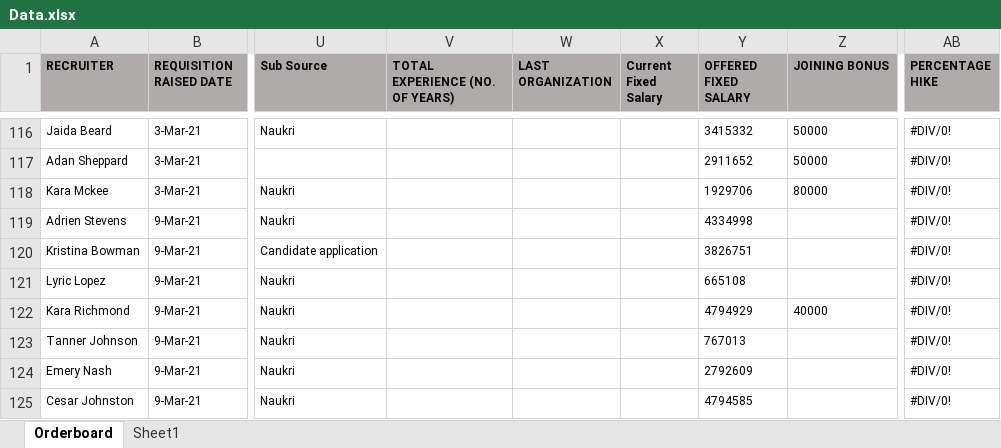
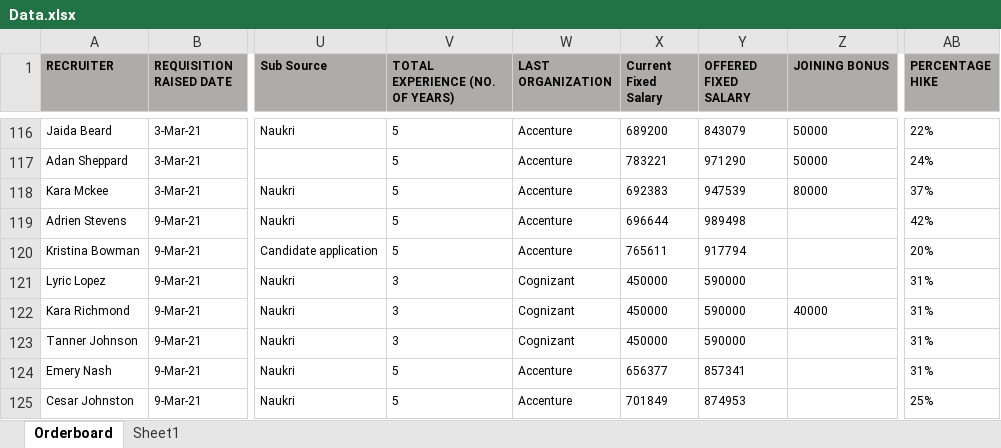
Before and after one commit to aravind2495/HR-dashboard-Power-BI, an Excel workbook: Data.xlsx, sheet Orderboard, drawn as a sheet; only a part is shown, gaps mark what is left out; values as stored, in another font and other column widths than the file's, no borders; conditional formats not drawn; the diff covers the shown part only; the diff names each change by its address in the sheet, - before the commit and + after, or states it on an @@ line.

```diff
--- a/Data.xlsx (sheet Orderboard)
+++ b/Data.xlsx (sheet Orderboard)
-V116:V120 (TOTAL EXPERIENCE (NO. OF YEARS)): (empty)
+V116:V120 (TOTAL EXPERIENCE (NO. OF YEARS)): 5
-W116:W120 (LAST ORGANIZATION): (empty)
+W116:W120 (LAST ORGANIZATION): Accenture
-X116 (Current Fixed Salary): (empty)
+X116 (Current Fixed Salary): 689200
-Y116 (OFFERED FIXED SALARY): 3415332
+Y116 (OFFERED FIXED SALARY): 843079
-AB116 (PERCENTAGE HIKE): #DIV/0!
+AB116 (PERCENTAGE HIKE): 22%
-X117 (Current Fixed Salary): (empty)
+X117 (Current Fixed Salary): 783221
-Y117 (OFFERED FIXED SALARY): 2911652
+Y117 (OFFERED FIXED SALARY): 971290
-AB117 (PERCENTAGE HIKE): #DIV/0!
+AB117 (PERCENTAGE HIKE): 24%
-X118 (Current Fixed Salary): (empty)
+X118 (Current Fixed Salary): 692383
-Y118 (OFFERED FIXED SALARY): 1929706
+Y118 (OFFERED FIXED SALARY): 947539
-AB118 (PERCENTAGE HIKE): #DIV/0!
+AB118 (PERCENTAGE HIKE): 37%
-X119 (Current Fixed Salary): (empty)
+X119 (Current Fixed Salary): 696644
-Y119 (OFFERED FIXED SALARY): 4334998
+Y119 (OFFERED FIXED SALARY): 989498
-AB119 (PERCENTAGE HIKE): #DIV/0!
+AB119 (PERCENTAGE HIKE): 42%
-X120 (Current Fixed Salary): (empty)
+X120 (Current Fixed Salary): 765611
-Y120 (OFFERED FIXED SALARY): 3826751
+Y120 (OFFERED FIXED SALARY): 917794
-AB120 (PERCENTAGE HIKE): #DIV/0!
+AB120 (PERCENTAGE HIKE): 20%
-V121:V123 (TOTAL EXPERIENCE (NO. OF YEARS)): (empty)
+V121:V123 (TOTAL EXPERIENCE (NO. OF YEARS)): 3
-W121:W123 (LAST ORGANIZATION): (empty)
+W121:W123 (LAST ORGANIZATION): Cognizant
-X121:X123 (Current Fixed Salary): (empty)
+X121:X123 (Current Fixed Salary): 450000
-Y121 (OFFERED FIXED SALARY): 665108
+Y121 (OFFERED FIXED SALARY): 590000
-AB121:AB124 (PERCENTAGE HIKE): #DIV/0!
+AB121:AB124 (PERCENTAGE HIKE): 31%
-Y122 (OFFERED FIXED SALARY): 4794929
+Y122 (OFFERED FIXED SALARY): 590000
-Y123 (OFFERED FIXED SALARY): 767013
+Y123 (OFFERED FIXED SALARY): 590000
-V124:V125 (TOTAL EXPERIENCE (NO. OF YEARS)): (empty)
+V124:V125 (TOTAL EXPERIENCE (NO. OF YEARS)): 5
-W124:W125 (LAST ORGANIZATION): (empty)
+W124:W125 (LAST ORGANIZATION): Accenture
-X124 (Current Fixed Salary): (empty)
+X124 (Current Fixed Salary): 656377
-Y124 (OFFERED FIXED SALARY): 2792609
+Y124 (OFFERED FIXED SALARY): 857341
-X125 (Current Fixed Salary): (empty)
+X125 (Current Fixed Salary): 701849
-Y125 (OFFERED FIXED SALARY): 4794585
+Y125 (OFFERED FIXED SALARY): 874953
-AB125 (PERCENTAGE HIKE): #DIV/0!
+AB125 (PERCENTAGE HIKE): 25%
```
Also changed, not shown: 9 removed rows and 453 edited cells elsewhere in this sheet, sheet Sheet1, formulas that keep their value, 1 other file.
